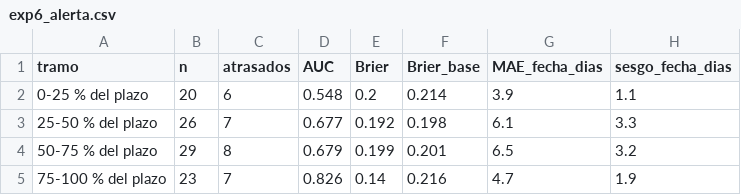
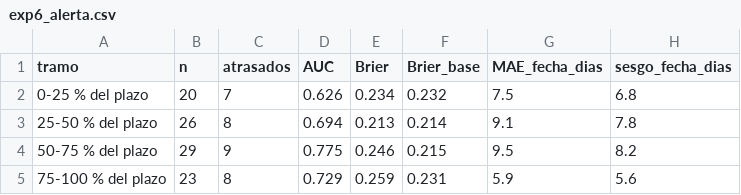
Before and after one commit to nikolmedina27/Tesina, a CSV file: data/exp6_alerta.csv, drawn as a sheet.

```diff
--- a/data/exp6_alerta.csv
+++ b/data/exp6_alerta.csv
@@ -1,5 +1,5 @@
 tramo,n,atrasados,AUC,Brier,Brier_base,MAE_fecha_dias,sesgo_fecha_dias
-0-25 % del plazo,20,6,0.548,0.2,0.214,3.9,1.1
-25-50 % del plazo,26,7,0.677,0.192,0.198,6.1,3.3
-50-75 % del plazo,29,8,0.679,0.199,0.201,6.5,3.2
-75-100 % del plazo,23,7,0.826,0.14,0.216,4.7,1.9
+0-25 % del plazo,20,7,0.626,0.234,0.232,7.5,6.8
+25-50 % del plazo,26,8,0.694,0.213,0.214,9.1,7.8
+50-75 % del plazo,29,9,0.775,0.246,0.215,9.5,8.2
+75-100 % del plazo,23,8,0.729,0.259,0.231,5.9,5.6
```
Also changed, not shown: data/exp6_decisiones.csv, data/exp6_gemelo.csv, 8 other files.
